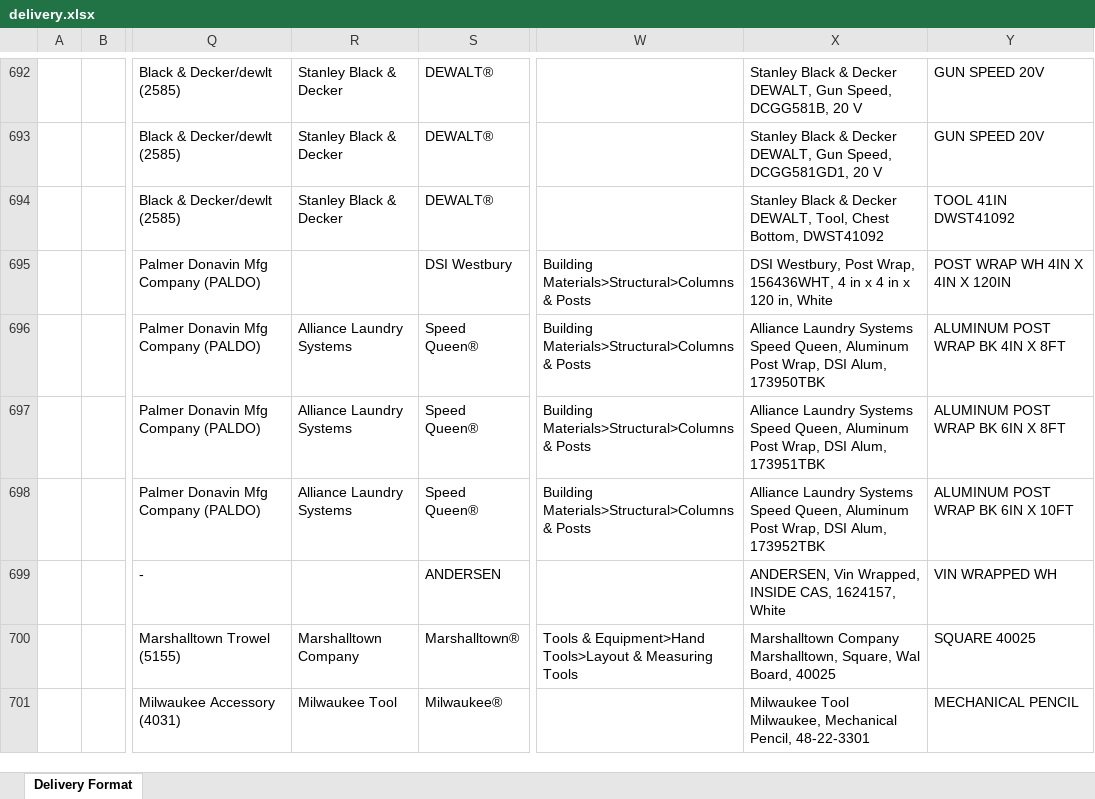
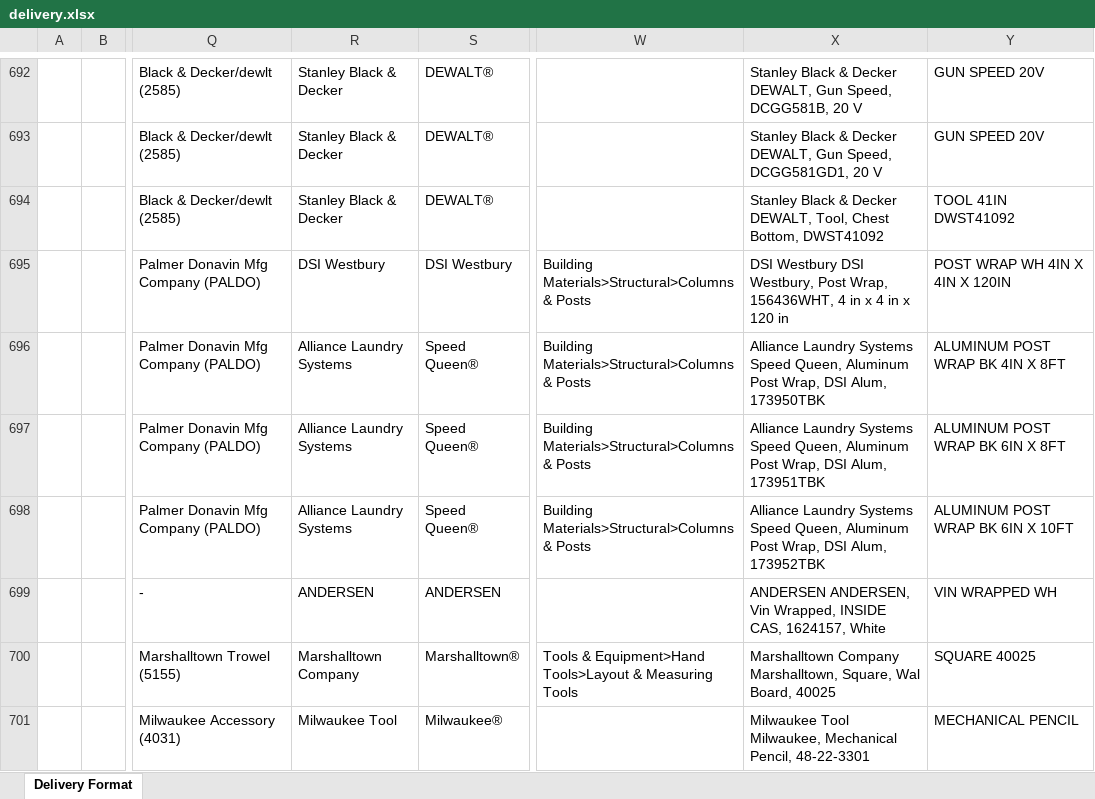
Before and after one commit to jacklachan/unihack, an Excel workbook: data/out/delivery.xlsx, sheet Delivery Format, drawn as a sheet; only a part is shown, gaps mark what is left out; values as stored, in another font and other column widths than the file's, no borders; the diff covers the shown part only; the diff names each change by its address in the sheet, - before the commit and + after, or states it on an @@ line.

```diff
--- a/data/out/delivery.xlsx (sheet Delivery Format)
+++ b/data/out/delivery.xlsx (sheet Delivery Format)
-R695: (empty)
+R695: DSI Westbury
-X695: DSI Westbury, Post Wrap, 156436WHT, 4 in x 4 in x 120 in, White
+X695: DSI Westbury DSI Westbury, Post Wrap, 156436WHT, 4 in x 4 in x 120 in
-R699: (empty)
+R699: ANDERSEN
-X699: ANDERSEN, Vin…
+X699: ANDERSEN ANDERSEN, Vin…
```
Also changed, not shown: 60 edited cells elsewhere in this sheet, 6 other files.
